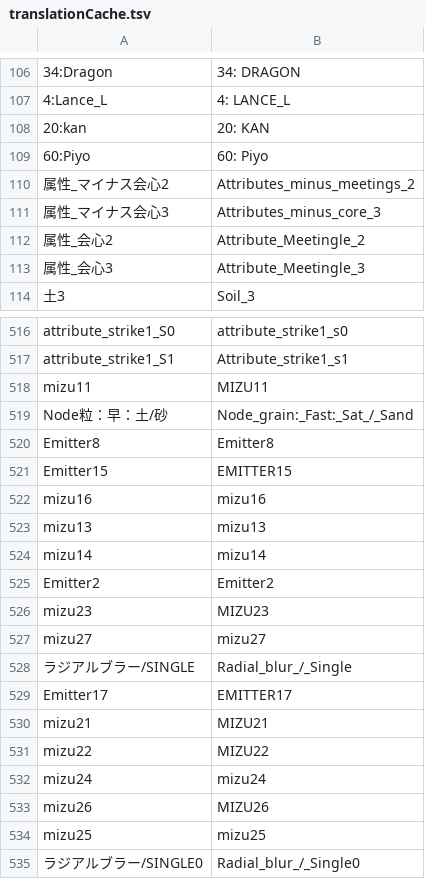
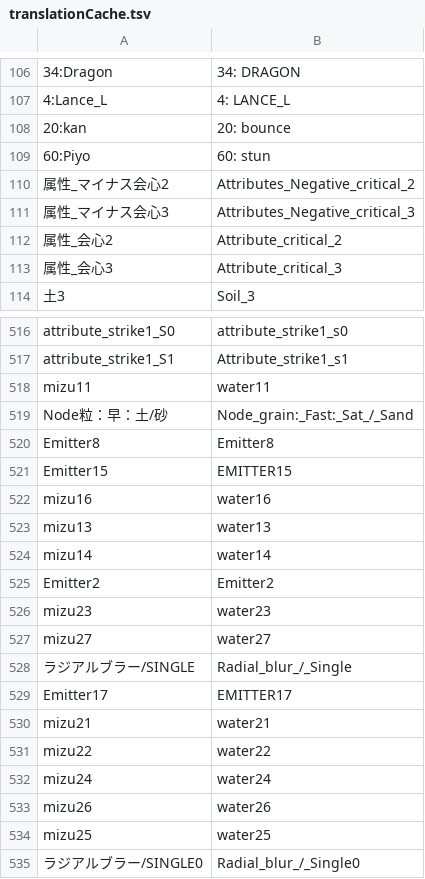
Before and after one commit to NSACloud/MHR-EFX-Translator, a TSV file: translationCache.tsv, drawn as a sheet; only a part is shown, gaps mark what is left out; the diff covers the shown part only; the diff names each change by its address in the sheet, - before the commit and + after, or states it on an @@ line.

```diff
--- a/translationCache.tsv
+++ b/translationCache.tsv
-B108: 20: KAN
+B108: 20: bounce
-B109: 60: Piyo
+B109: 60: stun
-B110: Attributes_minus_meetings_2
+B110: Attributes_Negative_critical_2
-B111: Attributes_minus_core_3
+B111: Attributes_Negative_critical_3
-B112: Attribute_Meetingle_2
+B112: Attribute_critical_2
-B113: Attribute_Meetingle_3
+B113: Attribute_critical_3
-B518: MIZU11
+B518: water11
-B522: mizu16
+B522: water16
-B523: mizu13
+B523: water13
-B524: mizu14
+B524: water14
-B526: MIZU23
+B526: water23
-B527: mizu27
+B527: water27
-B530: MIZU21
+B530: water21
-B531: MIZU22
+B531: water22
-B532: mizu24
+B532: water24
-B533: MIZU26
+B533: water26
-B534: mizu25
+B534: water25
```
Also changed, not shown: 99 edited cells elsewhere in this file.
